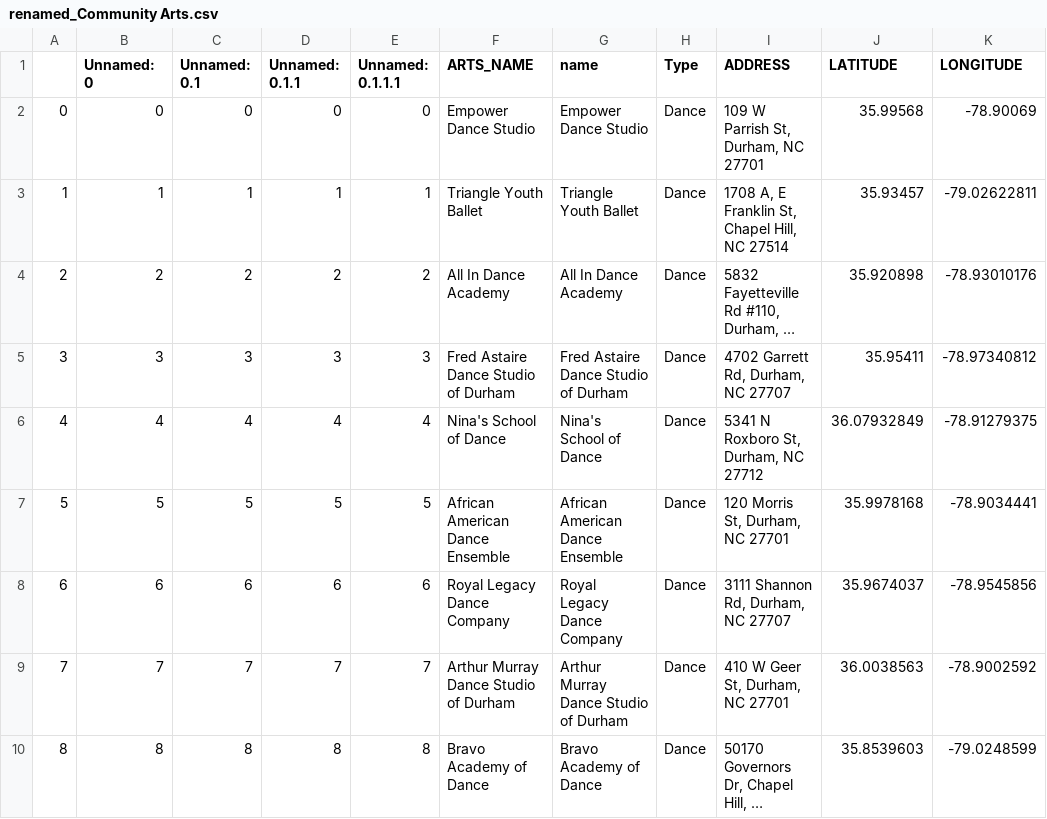
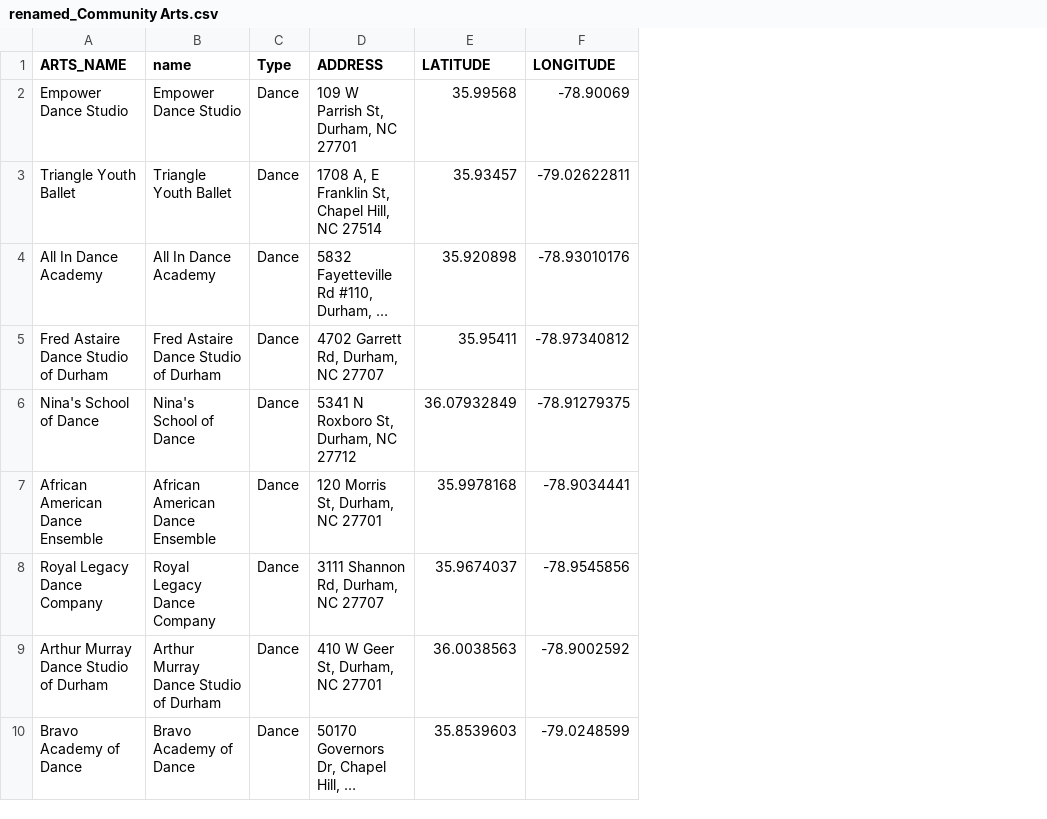
Before and after one commit to dataPlusVisualizingDurhamPublicSchools/visualizing_DPS, a CSV file: dps_dashboard/data/2021/spatial_data/renamed_Community Arts.csv, drawn as a sheet; only a part is shown; long unchanged cells end in …; the diff names each change by its address in the sheet, - before the commit and + after, or states it on an @@ line.

```diff
--- a/dps_dashboard/data/2021/spatial_data/renamed_Community Arts.csv
+++ b/dps_dashboard/data/2021/spatial_data/renamed_Community Arts.csv
-column A, rows 2-10: 0 | 1 | 2 | 3 | 4 | 5 | 6 | 7 | 8
-column B (Unnamed: 0), rows 2-10: 0 | 1 | 2 | 3 | 4 | 5 | 6 | 7 | 8
-column C (Unnamed: 0.1), rows 2-10: 0 | 1 | 2 | 3 | 4 | 5 | 6 | 7 | 8
-column D (Unnamed: 0.1.1), rows 2-10: 0 | 1 | 2 | 3 | 4 | 5 | 6 | 7 | 8
-column E (Unnamed: 0.1.1.1), rows 2-10: 0 | 1 | 2 | 3 | 4 | 5 | 6 | 7 | 8
```
Also changed, not shown: dps_dashboard/data/2021/spatial_data/renamed_Community Gardens.csv, dps_dashboard/data/2021/spatial_data/renamed_Community Sports.csv, 1 other file.
